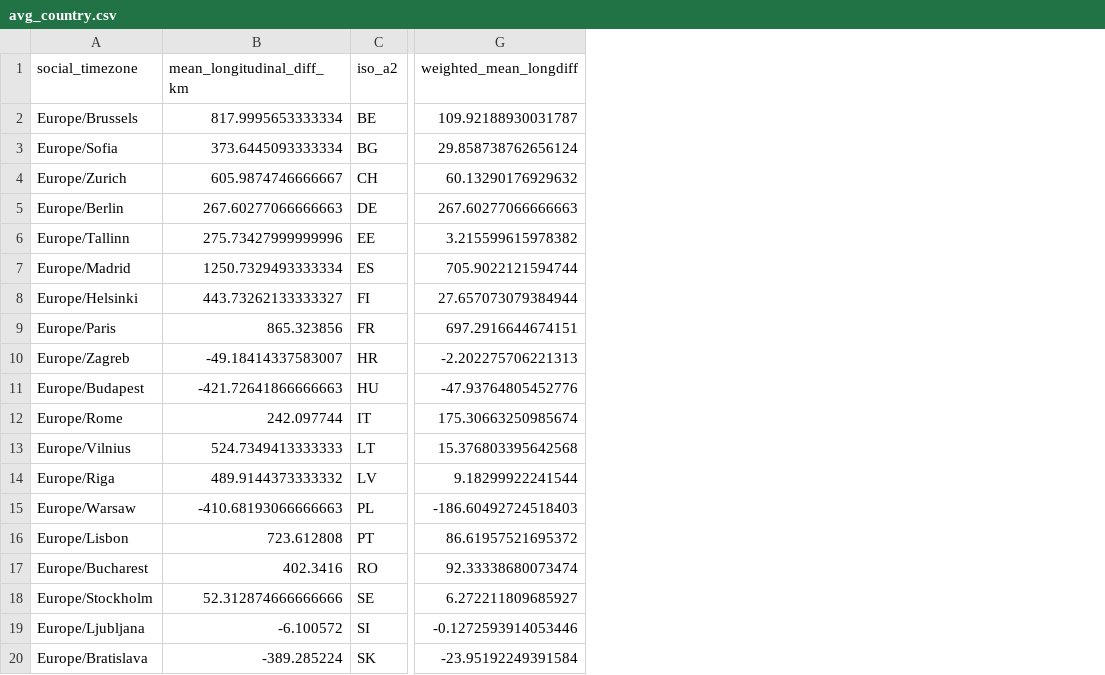
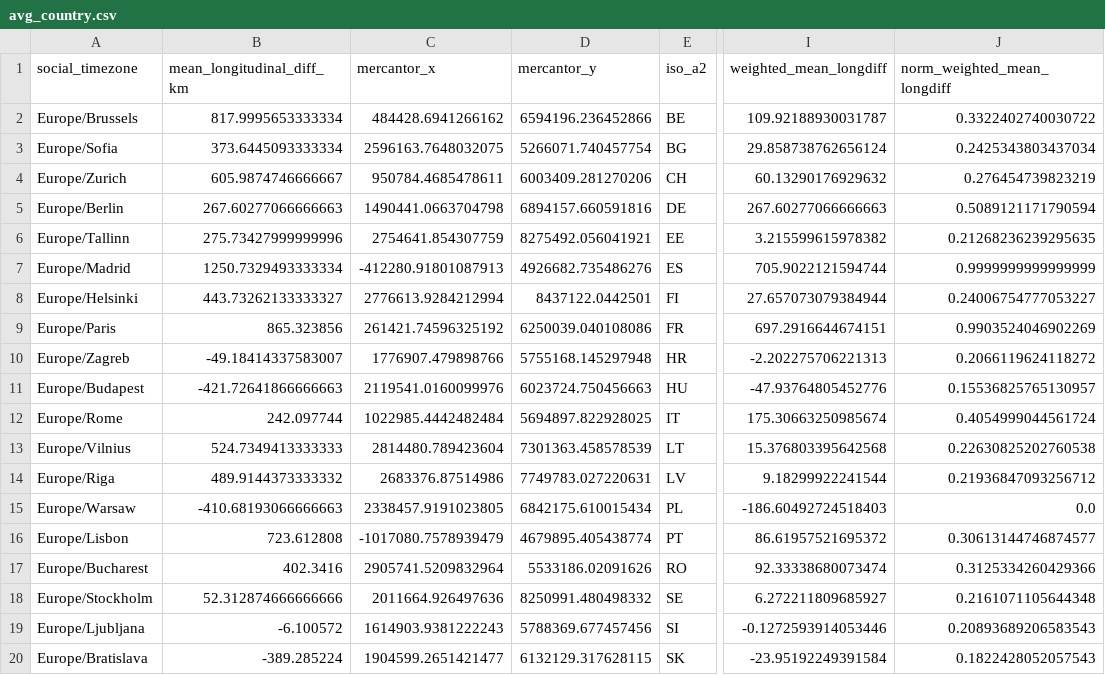
Before and after one commit to pvonderlind/CircadianRythmEU, a CSV file: datasets/saved/avg_country.csv, drawn as a sheet; only a part is shown, gaps mark what is left out; the diff names each change by its address in the sheet, - before the commit and + after, or states it on an @@ line.

Commit message:
Add bar visualization for normalized weighted longitudinal difference to map.

```diff
--- a/datasets/saved/avg_country.csv
+++ b/datasets/saved/avg_country.csv
+column C (mercantor_x), rows 2-20: 484428.6941266162 | 2596163.7648032075 | 950784.4685478611 | 1490441.0663704798 | 2754641.854307759 | -412280.91801087913 | 2776613.9284212994 | 261421.74596325192 | 1776907.479898766 | 2119541.0160099976 | 1022985.4442482484 | 2814480.789423604 | 2683376.87514986 | 2338457.9191023805 | -1017080.7578939479 | 2905741.5209832964 | 2011664.926497636 | 1614903.9381222243 | 1904599.2651421477
+column D (mercantor_y), rows 2-20: 6594196.236452866 | 5266071.740457754 | 6003409.281270206 | 6894157.660591816 | 8275492.056041921 | 4926682.735486276 | 8437122.0442501 | 6250039.040108086 | 5755168.145297948 | 6023724.750456663 | 5694897.822928025 | 7301363.458578539 | 7749783.027220631 | 6842175.610015434 | 4679895.405438774 | 5533186.02091626 | 8250991.480498332 | 5788369.677457456 | 6132129.317628115
+column J (norm_weighted_mean_longdiff), rows 2-20: 0.3322402740030722 | 0.2425343803437034 | 0.276454739823219 | 0.5089121171790594 | 0.21268236239295635 | 0.9999999999999999 | 0.24006754777053227 | 0.9903524046902269 | 0.2066119624118272 | 0.15536825765130957 | 0.4054999044561724 | 0.22630825202760538 | 0.21936847093256712 | 0.0 | 0.30613144746874577 | 0.3125334260429366 | 0.2161071105644348 | 0.20893689206583543 | 0.1822428052057543
```
Also changed, not shown: 2 other files.
